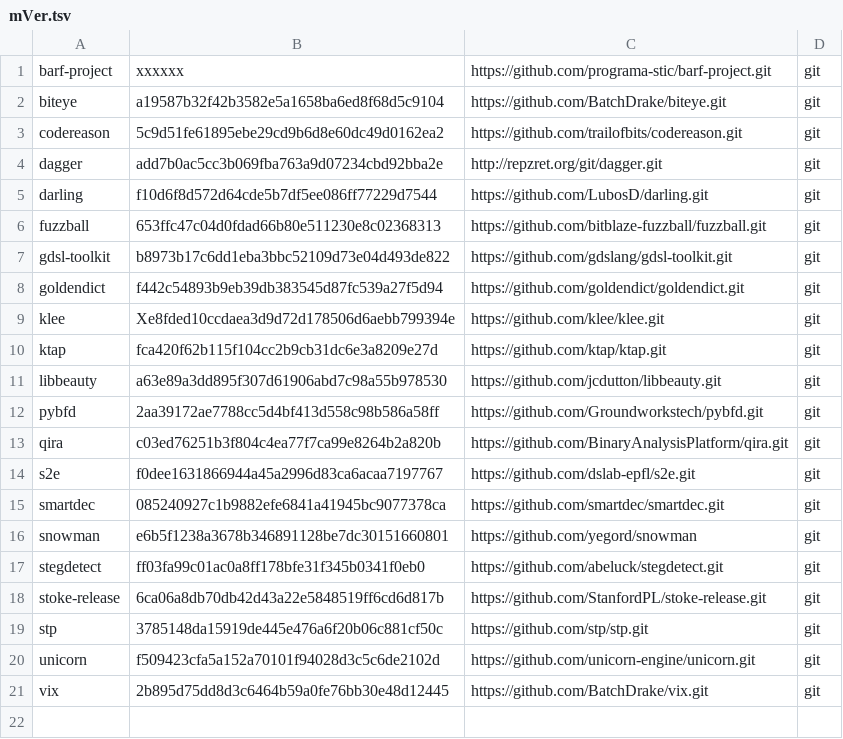
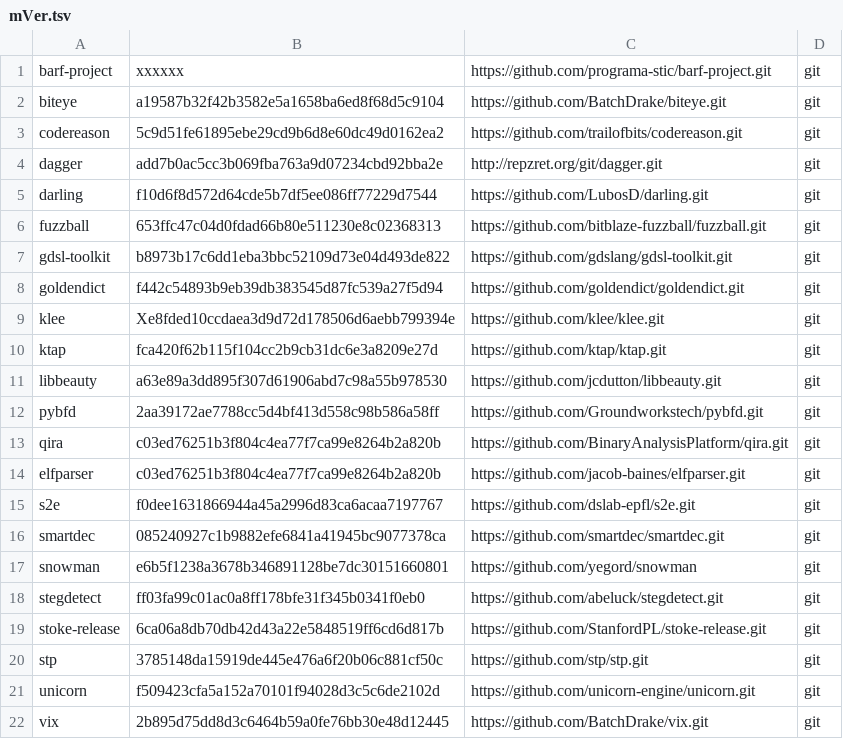
Before and after one commit to iNarcissuss/zzz, a TSV file: mVer.tsv, drawn as a sheet.

Commit message:
Update mVer.tsv

```diff
--- a/mVer.tsv
+++ b/mVer.tsv
@@ -13,2 +13,3 @@ pybfd	2aa39172ae7788cc5d4bf413d558c98b586a58ff	https://github.com/Groundworkstec
 qira	c03ed76251b3f804c4ea77f7ca99e8264b2a820b	https://github.com/BinaryAnalysisPlatform/qira.git	git
+elfparser	c03ed76251b3f804c4ea77f7ca99e8264b2a820b	https://github.com/jacob-baines/elfparser.git	git
 s2e	f0dee1631866944a45a2996d83ca6acaa7197767	https://github.com/dslab-epfl/s2e.git	git
```
